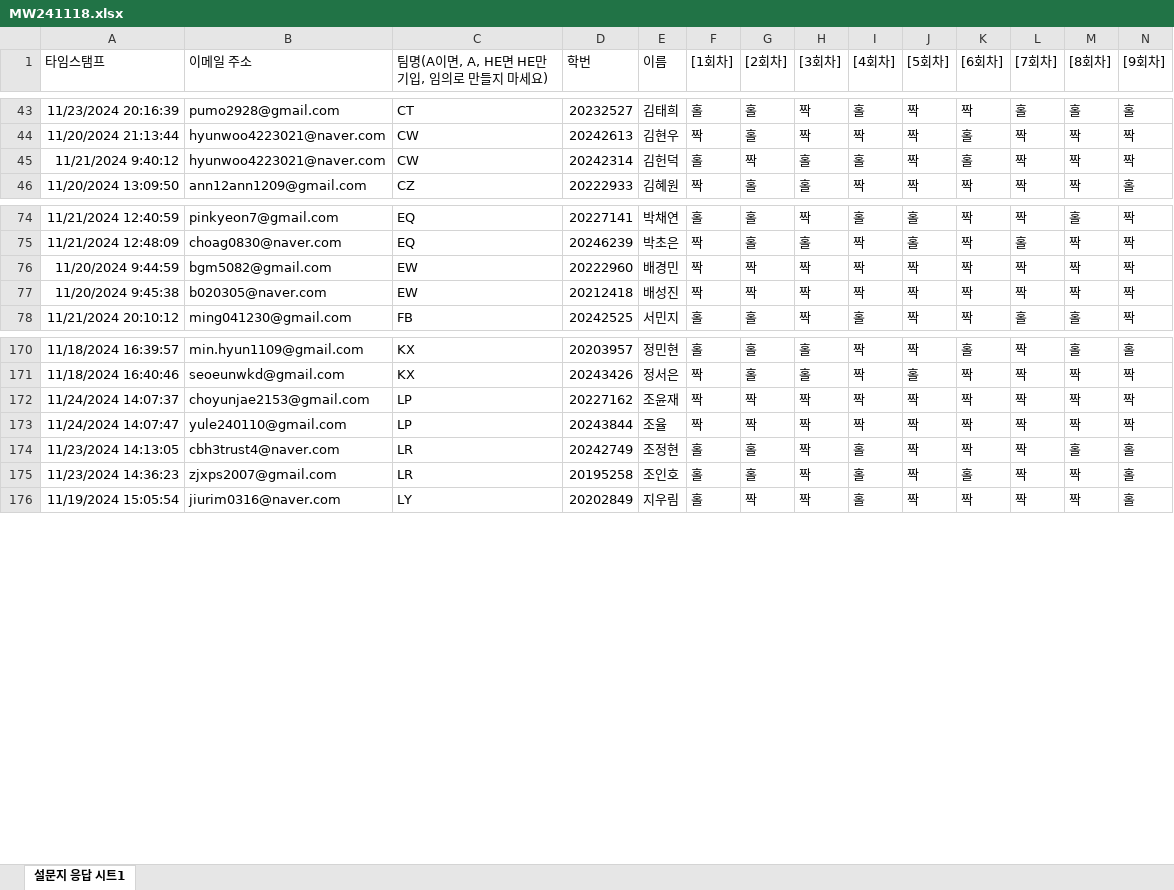
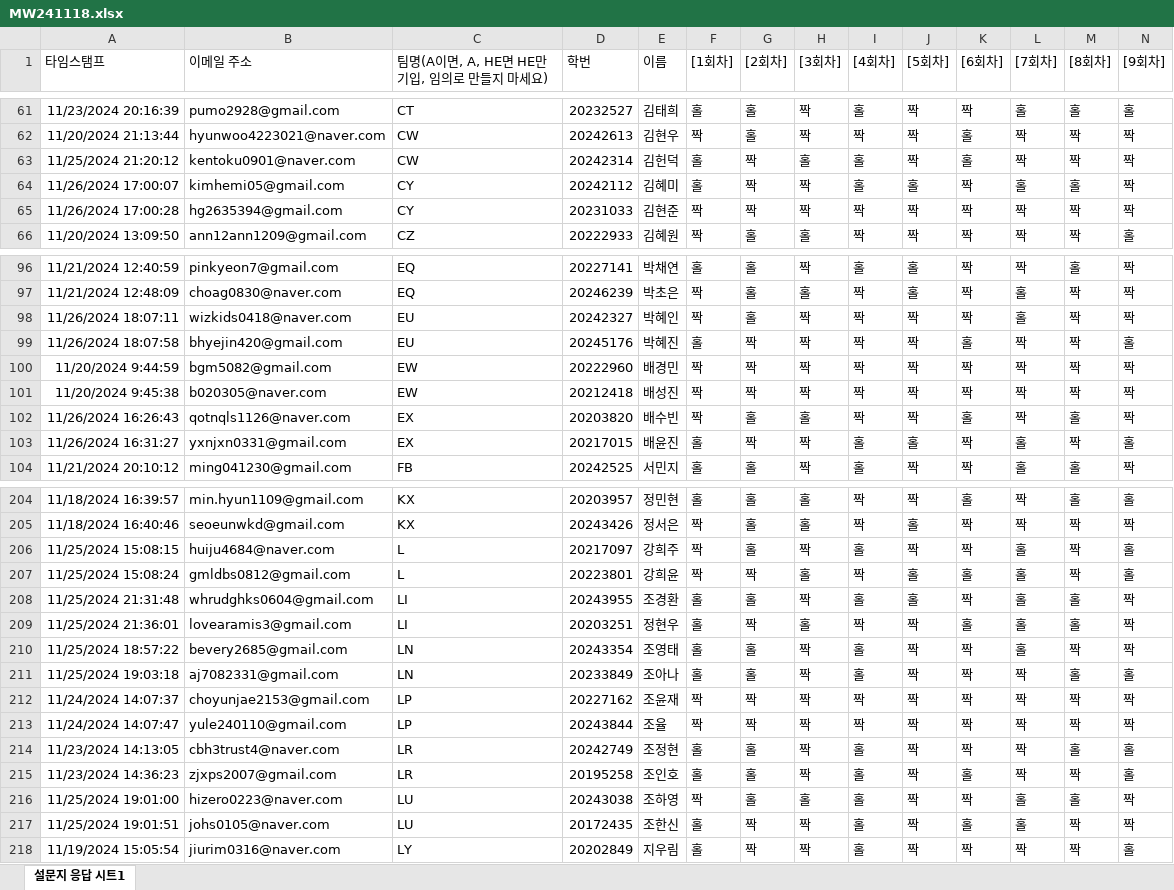
Before and after one commit to kwlee58/class202501, an Excel workbook: R/data/MW241118.xlsx, sheet 설문지 응답 시트1, drawn as a sheet; only a part is shown, gaps mark what is left out; values as stored, in another font and other column widths than the file's, no borders; table styles not drawn; addresses are those after the commit; rows hold the shown columns only; the diff covers the shown part only; the diff names each change by its address in the sheet, - before the commit and + after, or states it on an @@ line.

```diff
--- a/R/data/MW241118.xlsx (sheet 설문지 응답 시트1)
+++ b/R/data/MW241118.xlsx (sheet 설문지 응답 시트1)
-A63 (타임스탬프): 11/21/2024 9:40:12
+A63 (타임스탬프): 11/25/2024 21:20:12
-B63 (이메일 주소): hyunwoo4223021@naver.com
+B63 (이메일 주소): kentoku0901@naver.com
+row 64: 11/26/2024 17:00:07 | kimhemi05@gmail.com | CY | 20242112 | 김혜미 | 홀 | 짝 | 짝 | 홀 | 홀 | 짝 | 홀 | 홀 | 짝
+row 65: 11/26/2024 17:00:28 | hg2635394@gmail.com | CY | 20231033 | 김현준 | 짝 | 짝 | 짝 | 짝 | 짝 | 짝 | 짝 | 짝 | 짝
+row 98: 11/26/2024 18:07:11 | wizkids0418@naver.com | EU | 20242327 | 박혜인 | 짝 | 홀 | 짝 | 짝 | 짝 | 짝 | 홀 | 짝 | 짝
+row 99: 11/26/2024 18:07:58 | bhyejin420@gmail.com | EU | 20245176 | 박혜진 | 홀 | 짝 | 짝 | 짝 | 짝 | 홀 | 짝 | 짝 | 홀
+row 102: 11/26/2024 16:26:43 | qotnqls1126@naver.com | EX | 20203820 | 배수빈 | 짝 | 홀 | 홀 | 짝 | 짝 | 홀 | 짝 | 홀 | 짝
+row 103: 11/26/2024 16:31:27 | yxnjxn0331@gmail.com | EX | 20217015 | 배윤진 | 홀 | 짝 | 짝 | 홀 | 홀 | 짝 | 홀 | 짝 | 홀
+row 206: 11/25/2024 15:08:15 | huiju4684@naver.com | L | 20217097 | 강희주 | 짝 | 홀 | 짝 | 홀 | 짝 | 짝 | 홀 | 짝 | 홀
+row 207: 11/25/2024 15:08:24 | gmldbs0812@gmail.com | L | 20223801 | 강희윤 | 짝 | 짝 | 홀 | 짝 | 홀 | 홀 | 홀 | 짝 | 홀
+row 208: 11/25/2024 21:31:48 | whrudghks0604@gmail.com | LI | 20243955 | 조경환 | 홀 | 홀 | 짝 | 홀 | 홀 | 짝 | 홀 | 홀 | 짝
+row 209: 11/25/2024 21:36:01 | lovearamis3@gmail.com | LI | 20203251 | 정현우 | 홀 | 짝 | 홀 | 짝 | 짝 | 홀 | 홀 | 홀 | 짝
+row 210: 11/25/2024 18:57:22 | bevery2685@gmail.com | LN | 20243354 | 조영태 | 홀 | 홀 | 짝 | 홀 | 짝 | 짝 | 홀 | 짝 | 짝
+row 211: 11/25/2024 19:03:18 | aj7082331@gmail.com | LN | 20233849 | 조아나 | 홀 | 홀 | 짝 | 홀 | 짝 | 짝 | 짝 | 홀 | 홀
+row 216: 11/25/2024 19:01:00 | hizero0223@naver.com | LU | 20243038 | 조하영 | 짝 | 홀 | 홀 | 홀 | 짝 | 짝 | 홀 | 홀 | 짝
+row 217: 11/25/2024 19:01:51 | johs0105@naver.com | LU | 20172435 | 조한신 | 홀 | 짝 | 짝 | 홀 | 짝 | 홀 | 홀 | 짝 | 짝
```
Also changed, not shown: 38 added rows elsewhere in this sheet, R/data/MW241118_tmp.xlsx, R/data/quiz241118.xlsx, 25 other files.
